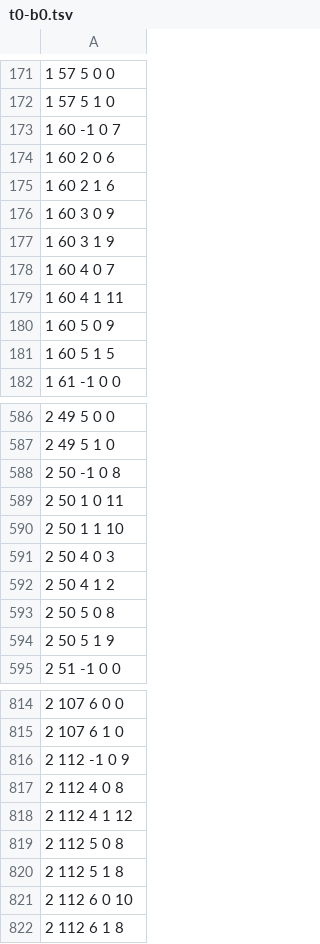
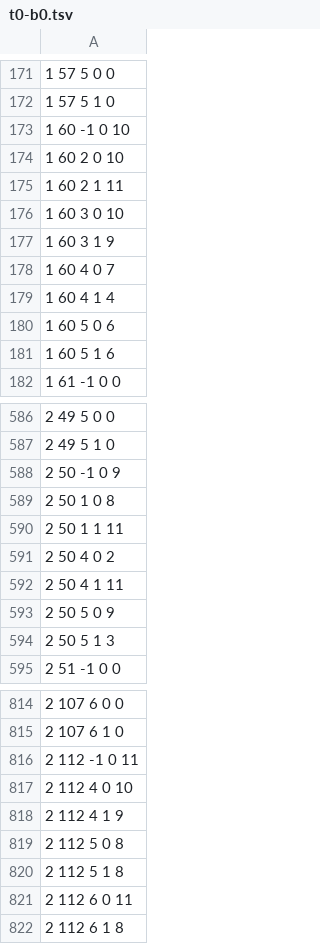
Before and after one commit to ktfoerster/Hektor-poltergeist, a TSV file: k11122/phase-seeds/t0-b0.tsv, drawn as a sheet; only a part is shown, gaps mark what is left out; the diff covers the shown part only.

```diff
--- a/k11122/phase-seeds/t0-b0.tsv
+++ b/k11122/phase-seeds/t0-b0.tsv
@@ -172,11 +172,11 @@
 1 57 5 1 0
-1 60 -1 0 7
-1 60 2 0 6
-1 60 2 1 6
-1 60 3 0 9
+1 60 -1 0 10
+1 60 2 0 10
+1 60 2 1 11
+1 60 3 0 10
 1 60 3 1 9
 1 60 4 0 7
-1 60 4 1 11
-1 60 5 0 9
-1 60 5 1 5
+1 60 4 1 4
+1 60 5 0 6
+1 60 5 1 6
 1 61 -1 0 0
@@ -587,9 +587,9 @@
 2 49 5 1 0
-2 50 -1 0 8
-2 50 1 0 11
-2 50 1 1 10
-2 50 4 0 3
-2 50 4 1 2
-2 50 5 0 8
-2 50 5 1 9
+2 50 -1 0 9
+2 50 1 0 8
+2 50 1 1 11
+2 50 4 0 2
+2 50 4 1 11
+2 50 5 0 9
+2 50 5 1 3
 2 51 -1 0 0
@@ -815,8 +815,8 @@
 2 107 6 1 0
-2 112 -1 0 9
-2 112 4 0 8
-2 112 4 1 12
+2 112 -1 0 11
+2 112 4 0 10
+2 112 4 1 9
 2 112 5 0 8
 2 112 5 1 8
-2 112 6 0 10
+2 112 6 0 11
 2 112 6 1 8
```
Also changed, not shown: 130 edited cells elsewhere in this file, k11122/phase-seeds/t0-b1.tsv, k11122/phase-seeds/t3-b1.tsv, 15 other files.
